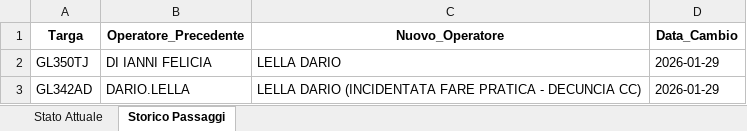
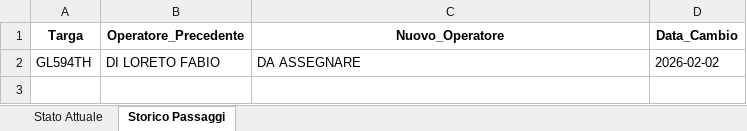
Before and after one commit to messinesetsrm-cell/db_auto, an Excel workbook: flotta.xlsx, sheet Storico Passaggi, drawn as a sheet; values as stored, in another font and other column widths than the file's, no borders; removed rows and columns are numbered as before the commit, all else as after; the diff names each change by its address in the sheet, - before the commit and + after, or states it on an @@ line.

Commit message:
Add files via upload

```diff
--- a/flotta.xlsx (sheet Storico Passaggi)
+++ b/flotta.xlsx (sheet Storico Passaggi)
-row 2: GL350TJ | DI IANNI FELICIA | LELLA DARIO | 2026-01-29
-row 3: GL342AD | DARIO.LELLA | LELLA DARIO (INCIDENTATA FARE PRATICA - DECUNCIA CC) | 2026-01-29
+row 2: GL594TH | DI LORETO FABIO | DA ASSEGNARE | 2026-02-02
```
Also changed, not shown: sheet Stato Attuale.
